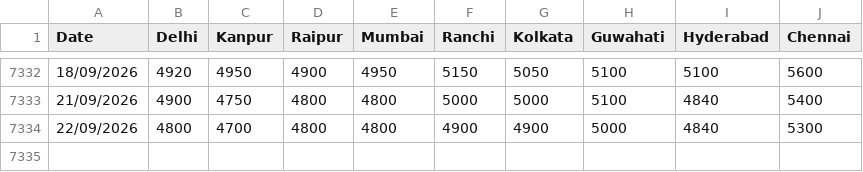
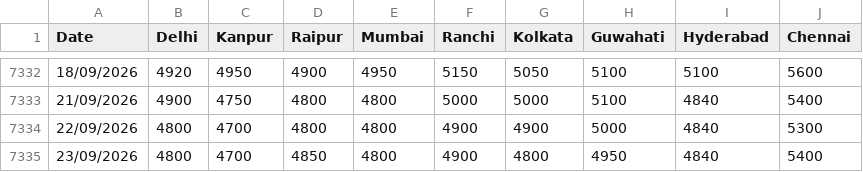
Before and after one commit to raftar2097-source/commodity-tracker, a CSV file: data_sources/chinimandi_wholesale_sugar_prices.csv, drawn as a sheet; only a part is shown, gaps mark what is left out; the diff names each change by its address in the sheet, - before the commit and + after, or states it on an @@ line.

```diff
--- a/data_sources/chinimandi_wholesale_sugar_prices.csv
+++ b/data_sources/chinimandi_wholesale_sugar_prices.csv
+row 7335: 23/09/2026 | 4800 | 4700 | 4850 | 4800 | 4900 | 4800 | 4950 | 4840 | 5400
```
Also changed, not shown: 2 other files.
